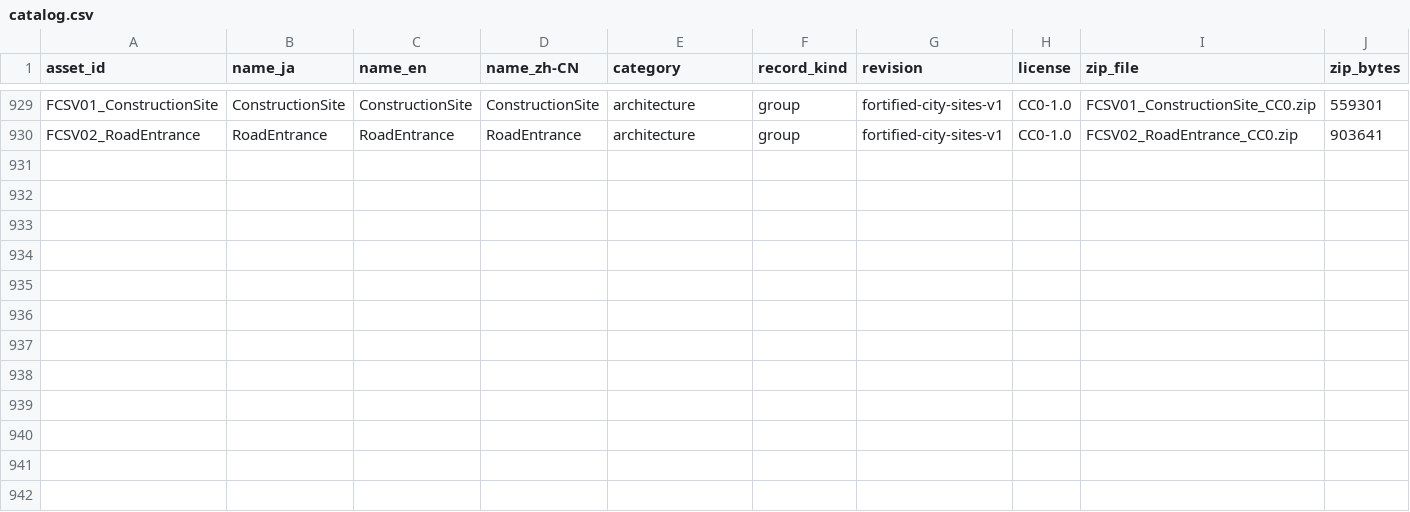
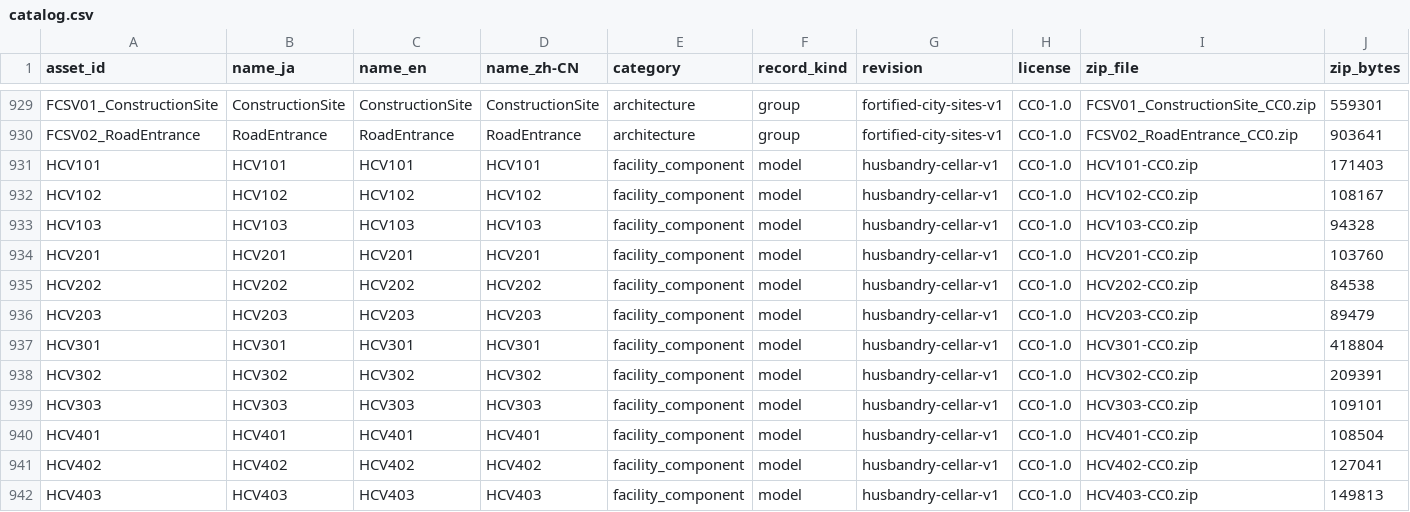
Before and after one commit to k3peta/tales-on-a-table, a CSV file: catalog.csv, drawn as a sheet; only a part is shown, gaps mark what is left out; rows hold the shown columns only; the diff names each change by its address in the sheet, - before the commit and + after, or states it on an @@ line.

Commit message:
Publish twelve husbandry and cellar components

```diff
--- a/catalog.csv
+++ b/catalog.csv
+row 931: HCV101 | HCV101 | HCV101 | HCV101 | facility_component | model | husbandry-cellar-v1 | CC0-1.0 | HCV101-CC0.zip | 171403
+row 932: HCV102 | HCV102 | HCV102 | HCV102 | facility_component | model | husbandry-cellar-v1 | CC0-1.0 | HCV102-CC0.zip | 108167
+row 933: HCV103 | HCV103 | HCV103 | HCV103 | facility_component | model | husbandry-cellar-v1 | CC0-1.0 | HCV103-CC0.zip | 94328
+row 934: HCV201 | HCV201 | HCV201 | HCV201 | facility_component | model | husbandry-cellar-v1 | CC0-1.0 | HCV201-CC0.zip | 103760
+row 935: HCV202 | HCV202 | HCV202 | HCV202 | facility_component | model | husbandry-cellar-v1 | CC0-1.0 | HCV202-CC0.zip | 84538
+row 936: HCV203 | HCV203 | HCV203 | HCV203 | facility_component | model | husbandry-cellar-v1 | CC0-1.0 | HCV203-CC0.zip | 89479
+row 937: HCV301 | HCV301 | HCV301 | HCV301 | facility_component | model | husbandry-cellar-v1 | CC0-1.0 | HCV301-CC0.zip | 418804
+row 938: HCV302 | HCV302 | HCV302 | HCV302 | facility_component | model | husbandry-cellar-v1 | CC0-1.0 | HCV302-CC0.zip | 209391
+row 939: HCV303 | HCV303 | HCV303 | HCV303 | facility_component | model | husbandry-cellar-v1 | CC0-1.0 | HCV303-CC0.zip | 109101
+row 940: HCV401 | HCV401 | HCV401 | HCV401 | facility_component | model | husbandry-cellar-v1 | CC0-1.0 | HCV401-CC0.zip | 108504
+row 941: HCV402 | HCV402 | HCV402 | HCV402 | facility_component | model | husbandry-cellar-v1 | CC0-1.0 | HCV402-CC0.zip | 127041
+row 942: HCV403 | HCV403 | HCV403 | HCV403 | facility_component | model | husbandry-cellar-v1 | CC0-1.0 | HCV403-CC0.zip | 149813
```
Also changed, not shown: 22 other files.
